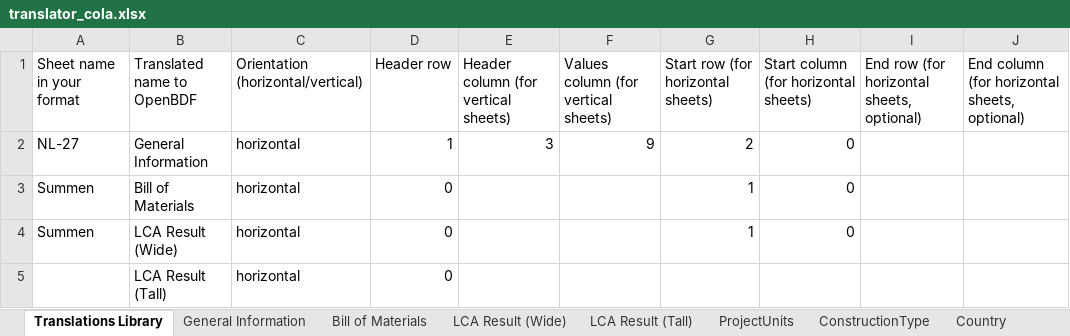
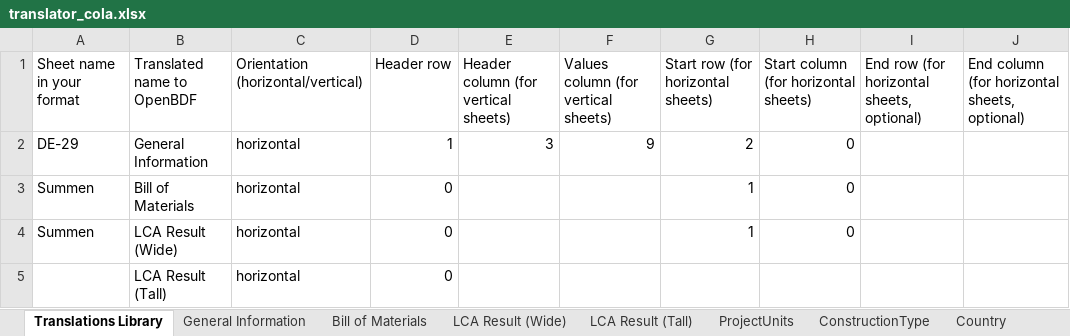
Before and after one commit to EPFL-ENAC/lmc-openbdf, an Excel workbook: translators/translator_cola.xlsx, sheet Translations Library, drawn as a sheet; values as stored, in another font and other column widths than the file's, no borders; the diff names each change by its address in the sheet, - before the commit and + after, or states it on an @@ line.

```diff
--- a/translators/translator_cola.xlsx (sheet Translations Library)
+++ b/translators/translator_cola.xlsx (sheet Translations Library)
-A2 (Sheet name in your format): NL-27
+A2 (Sheet name in your format): DE-29
```
Also changed, not shown: sheet AboveBelowGround, sheet Bill of Materials, 3 other files.
